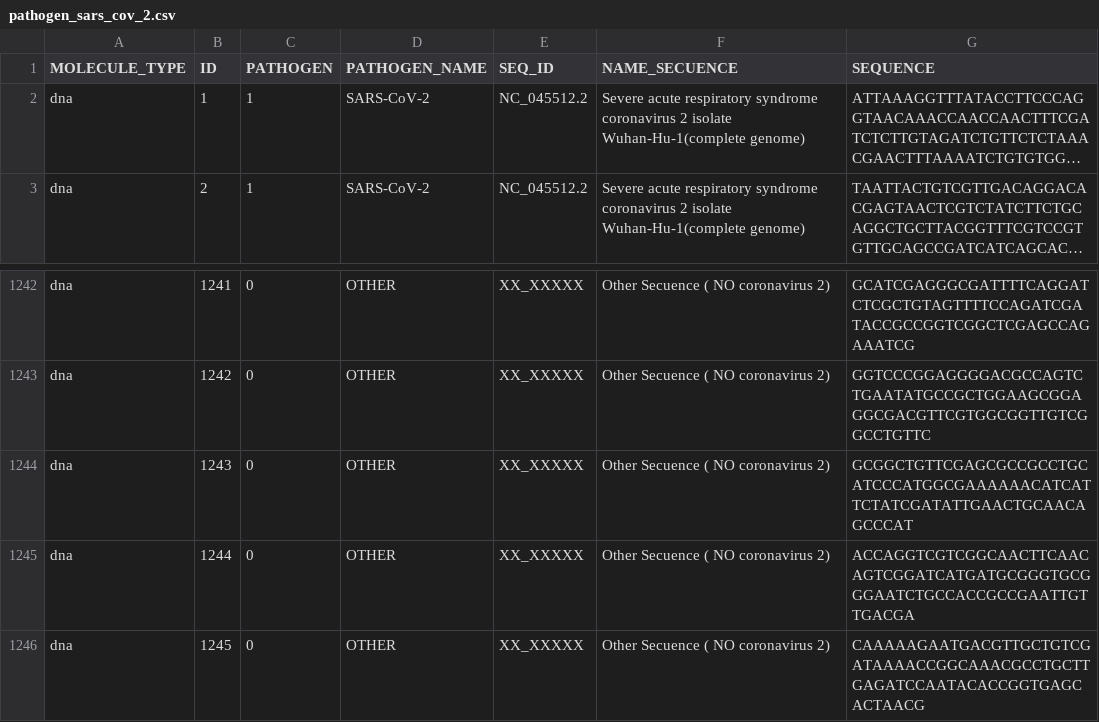
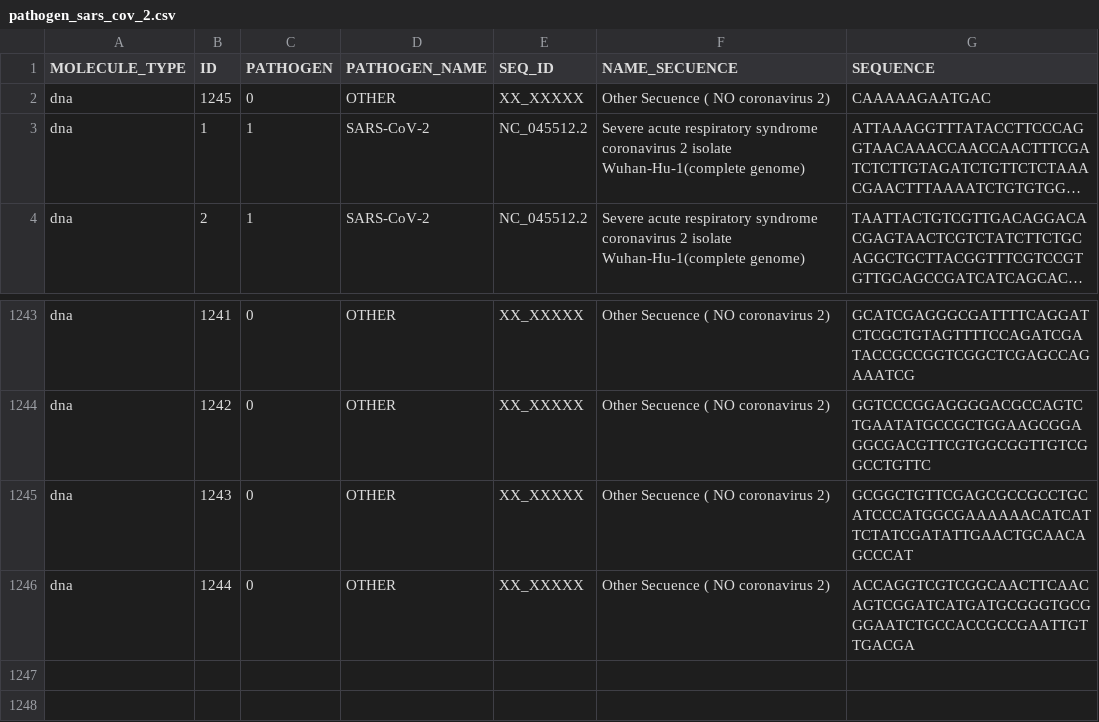
Before and after one commit to jillansa/genetic-ai, a CSV file: database/pathogen_sars_cov_2.csv, drawn as a sheet; only a part is shown, gaps mark what is left out; long unchanged cells end in …; removed rows and columns are numbered as before the commit, all else as after; the diff names each change by its address in the sheet, - before the commit and + after, or states it on an @@ line.

```diff
--- a/database/pathogen_sars_cov_2.csv
+++ b/database/pathogen_sars_cov_2.csv
+row 2: dna | 1245 | 0 | OTHER | XX_XXXXX | Other Secuence ( NO coronavirus 2) | CAAAAAGAATGAC
-row 1246: dna | 1245 | 0 | OTHER | XX_XXXXX | Other Secuence ( NO coronavirus 2) | CAAAAAGAATGACGTTGCTGTCGATAAAACCGGCAAACGCCTGCTTGAGATCCAATACACCGGTGAGCACTAACG
```
Also changed, not shown: 40 other files.
